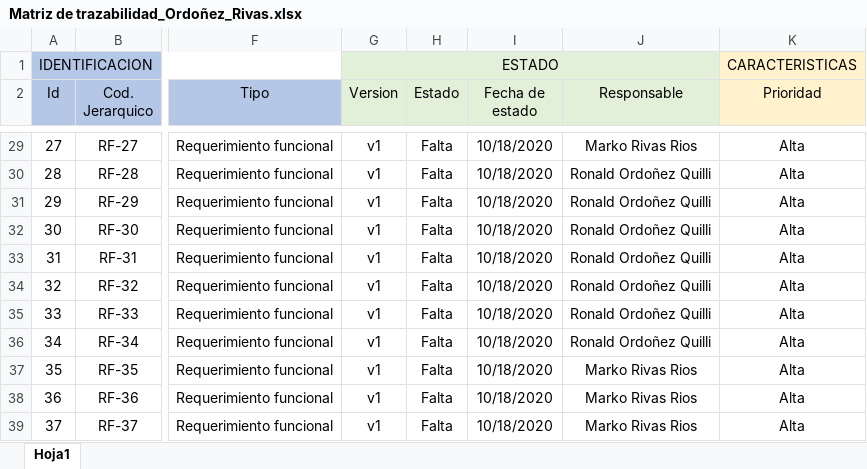
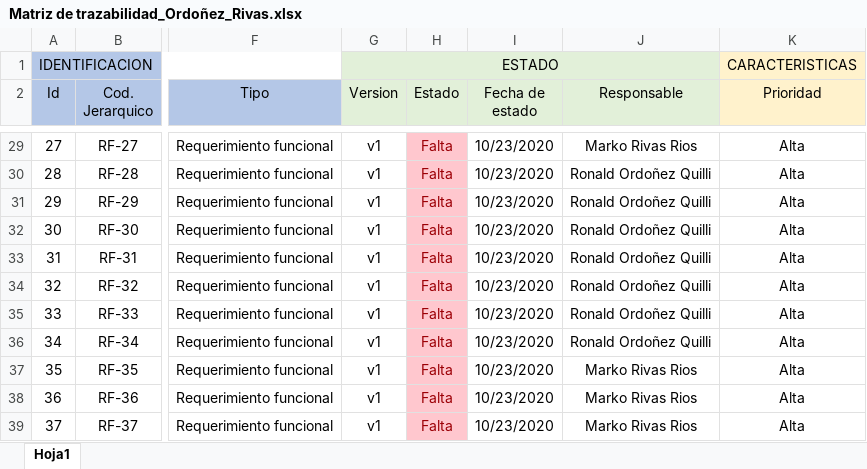
Before and after one commit to MarkoRivas20/Tacna-FD-Construccion-II, an Excel workbook: Documentos/3. Elaboracion/Matriz de trazabilidad_Ordoñez_Rivas.xlsx, sheet Hoja1, drawn as a sheet; only a part is shown, gaps mark what is left out; values as stored, in another font and other column widths than the file's, no borders; the diff covers the shown part only; the diff names each change by its address in the sheet, - before the commit and + after, or states it on an @@ line.

```diff
--- a/Documentos/3. Elaboracion/Matriz de trazabilidad_Ordoñez_Rivas.xlsx (sheet Hoja1)
+++ b/Documentos/3. Elaboracion/Matriz de trazabilidad_Ordoñez_Rivas.xlsx (sheet Hoja1)
@@ H29:H39 fill: none → #FFC7CE, text colour: black → #9C0006 @@
-I29:I39 (Fecha de estado): 10/18/2020
+I29:I39 (Fecha de estado): 10/23/2020
```
Also changed, not shown: 20 edited cells and cell formats elsewhere in this sheet, 15 other files.
